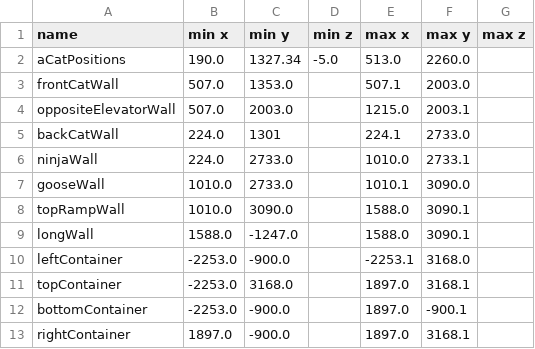
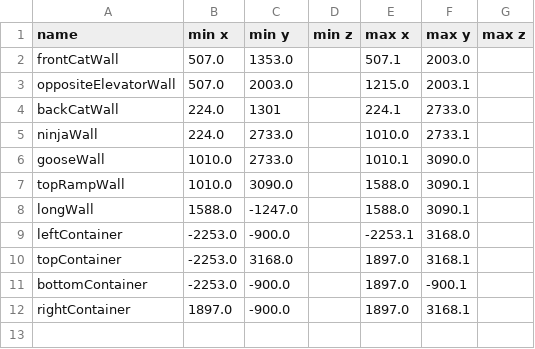
Before and after one commit to David-Durst/csknow, a CSV file: analytics/walls/aCatWalls.csv, drawn as a sheet.

Commit message:
refacotring so handle any position and view

```diff
--- a/analytics/walls/aCatWalls.csv
+++ b/analytics/walls/aCatWalls.csv
@@ -1,3 +1,2 @@
 name,min x,min y,min z,max x,max y,max z
-aCatPositions,190.0,1327.34,-5.0,513.0,2260.0,
 frontCatWall,507.0,1353.0,,507.1,2003.0,
```
Also changed, not shown: 5 other files.
